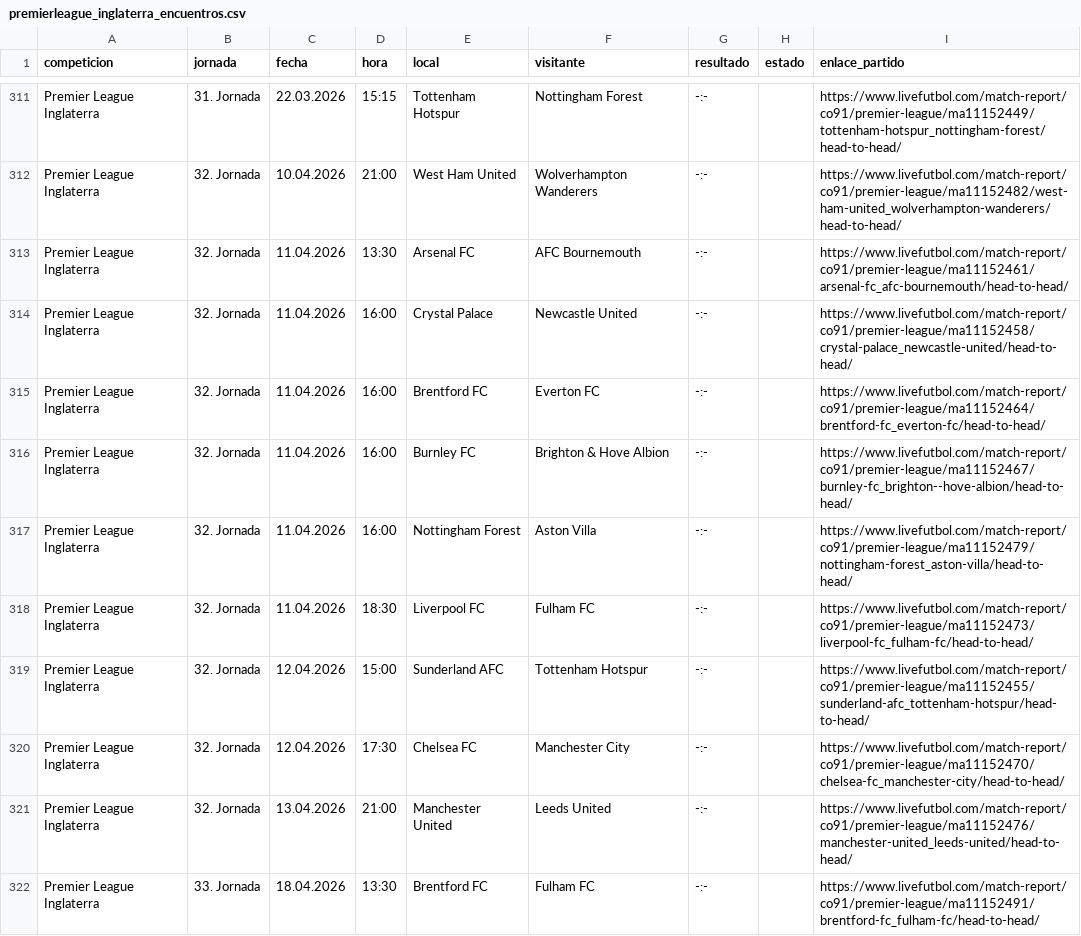
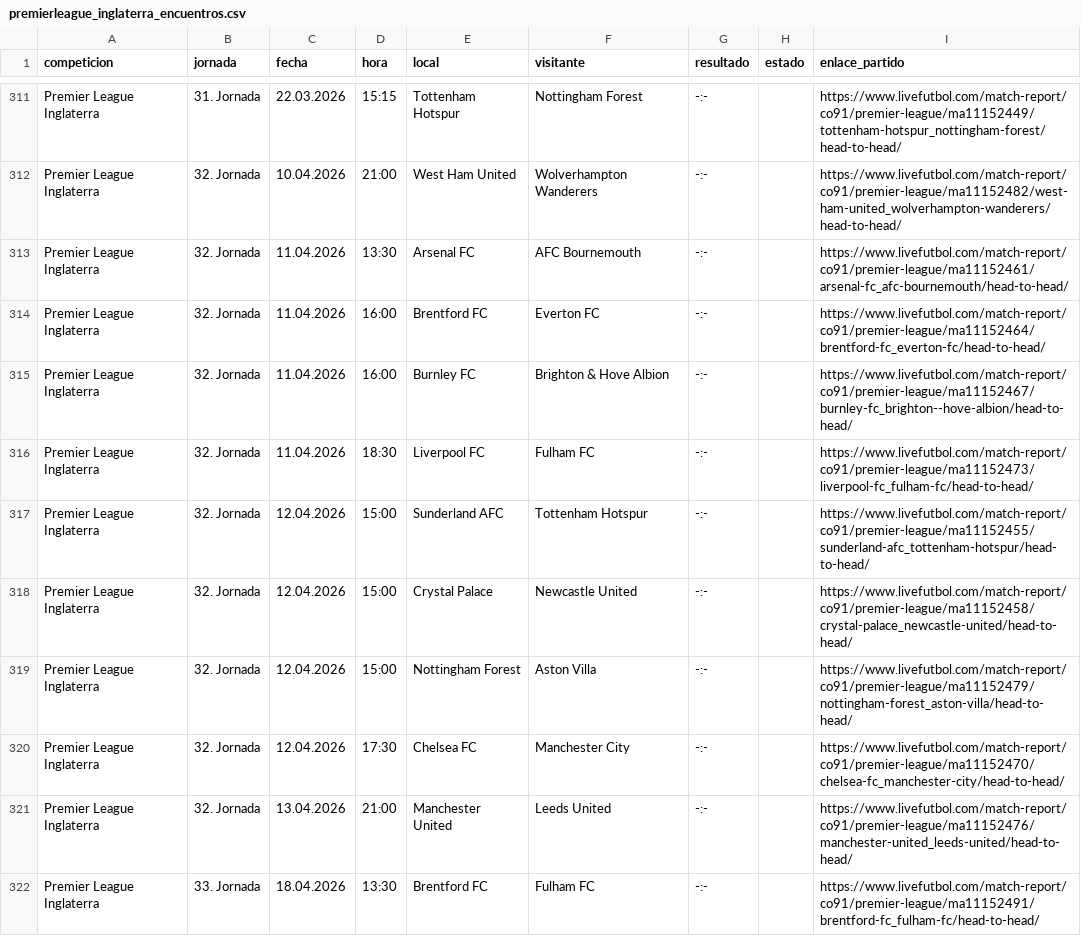
Before and after one commit to SistGoyPeru/SistGoyPro2026, a CSV file: premierleague_inglaterra_encuentros.csv, drawn as a sheet; only a part is shown, gaps mark what is left out; the diff covers the shown part only.

```diff
--- a/premierleague_inglaterra_encuentros.csv
+++ b/premierleague_inglaterra_encuentros.csv
@@ -313,8 +313,8 @@ Premier League Inglaterra,32. Jornada,10.04.2026,21:00,West Ham United,Wolverham
 Premier League Inglaterra,32. Jornada,11.04.2026,13:30,Arsenal FC,AFC Bournemouth,-:-,,https://www.livefutbol.com/match-report/co91/premier-league/ma11152461/arsenal-fc_afc-bournemouth/head-to-head/
-Premier League Inglaterra,32. Jornada,11.04.2026,16:00,Crystal Palace,Newcastle United,-:-,,https://www.livefutbol.com/match-report/co91/premier-league/ma11152458/crystal-palace_newcastle-united/head-to-head/
 Premier League Inglaterra,32. Jornada,11.04.2026,16:00,Brentford FC,Everton FC,-:-,,https://www.livefutbol.com/match-report/co91/premier-league/ma11152464/brentford-fc_everton-fc/head-to-head/
 Premier League Inglaterra,32. Jornada,11.04.2026,16:00,Burnley FC,Brighton & Hove Albion,-:-,,https://www.livefutbol.com/match-report/co91/premier-league/ma11152467/burnley-fc_brighton--hove-albion/head-to-head/
-Premier League Inglaterra,32. Jornada,11.04.2026,16:00,Nottingham Forest,Aston Villa,-:-,,https://www.livefutbol.com/match-report/co91/premier-league/ma11152479/nottingham-forest_aston-villa/head-to-head/
 Premier League Inglaterra,32. Jornada,11.04.2026,18:30,Liverpool FC,Fulham FC,-:-,,https://www.livefutbol.com/match-report/co91/premier-league/ma11152473/liverpool-fc_fulham-fc/head-to-head/
 Premier League Inglaterra,32. Jornada,12.04.2026,15:00,Sunderland AFC,Tottenham Hotspur,-:-,,https://www.livefutbol.com/match-report/co91/premier-league/ma11152455/sunderland-afc_tottenham-hotspur/head-to-head/
+Premier League Inglaterra,32. Jornada,12.04.2026,15:00,Crystal Palace,Newcastle United,-:-,,https://www.livefutbol.com/match-report/co91/premier-league/ma11152458/crystal-palace_newcastle-united/head-to-head/
+Premier League Inglaterra,32. Jornada,12.04.2026,15:00,Nottingham Forest,Aston Villa,-:-,,https://www.livefutbol.com/match-report/co91/premier-league/ma11152479/nottingham-forest_aston-villa/head-to-head/
 Premier League Inglaterra,32. Jornada,12.04.2026,17:30,Chelsea FC,Manchester City,-:-,,https://www.livefutbol.com/match-report/co91/premier-league/ma11152470/chelsea-fc_manchester-city/head-to-head/
```
Also changed, not shown: 2 added rows, 2 removed rows and 3 edited cells elsewhere in this file, bundesliga1_alemania_encuentros.csv, eredivisie_holanda_encuentros.csv, 10 other files.
